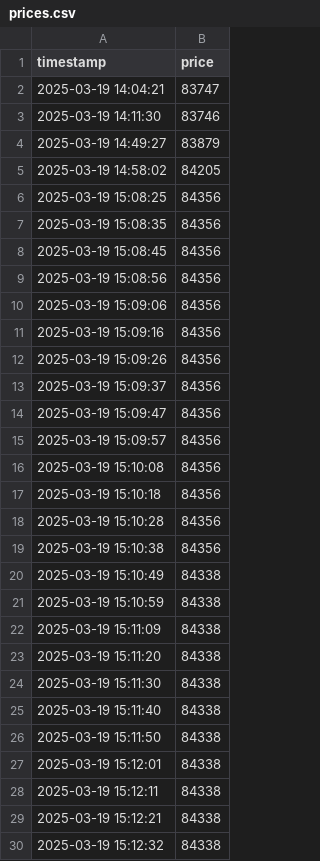
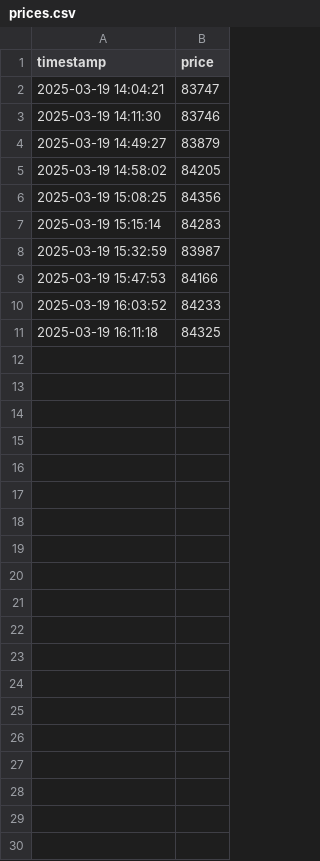
Before and after one commit to DylanMss/Python-Git-Linux-Project-MASSON-Dylan-Lyne-NACCACHE, a CSV file: prices.csv, drawn as a sheet; removed rows and columns are numbered as before the commit, all else as after; the diff names each change by its address in the sheet, - before the commit and + after, or states it on an @@ line.

```diff
--- a/prices.csv
+++ b/prices.csv
-row 7: 2025-03-19 15:08:35 | 84356
-row 8: 2025-03-19 15:08:45 | 84356
-row 9: 2025-03-19 15:08:56 | 84356
-row 10: 2025-03-19 15:09:06 | 84356
-row 11: 2025-03-19 15:09:16 | 84356
-row 12: 2025-03-19 15:09:26 | 84356
-row 13: 2025-03-19 15:09:37 | 84356
-row 14: 2025-03-19 15:09:47 | 84356
-row 15: 2025-03-19 15:09:57 | 84356
-row 16: 2025-03-19 15:10:08 | 84356
-row 17: 2025-03-19 15:10:18 | 84356
-row 18: 2025-03-19 15:10:28 | 84356
-row 19: 2025-03-19 15:10:38 | 84356
-row 20: 2025-03-19 15:10:49 | 84338
-row 21: 2025-03-19 15:10:59 | 84338
-row 22: 2025-03-19 15:11:09 | 84338
-row 23: 2025-03-19 15:11:20 | 84338
-row 24: 2025-03-19 15:11:30 | 84338
-row 25: 2025-03-19 15:11:40 | 84338
-row 26: 2025-03-19 15:11:50 | 84338
-row 27: 2025-03-19 15:12:01 | 84338
-row 28: 2025-03-19 15:12:11 | 84338
-row 29: 2025-03-19 15:12:21 | 84338
-row 30: 2025-03-19 15:12:32 | 84338
+row 7: 2025-03-19 15:15:14 | 84283
+row 8: 2025-03-19 15:32:59 | 83987
+row 9: 2025-03-19 15:47:53 | 84166
+row 10: 2025-03-19 16:03:52 | 84233
+row 11: 2025-03-19 16:11:18 | 84325
```
Also changed, not shown: 6 other files.
